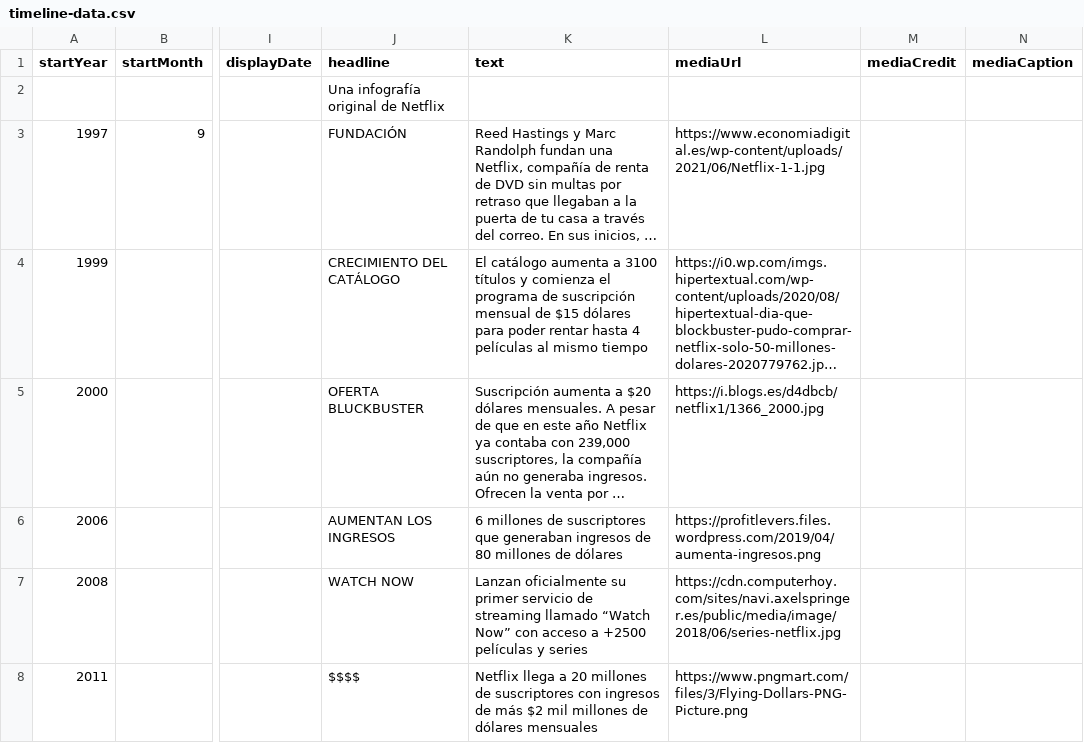
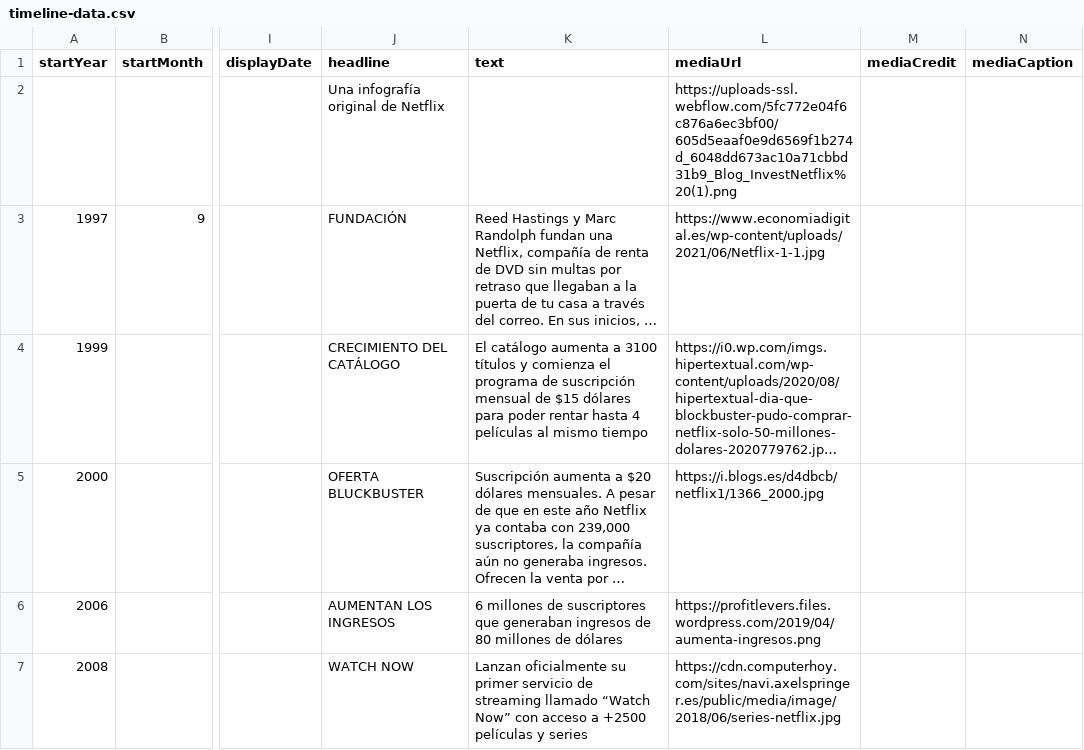
Before and after one commit to gaetan38/PWEB22-cronologia, a CSV file: docs/grupo6/timeline-data.csv, drawn as a sheet; only a part is shown, gaps mark what is left out; the shorter side is filled out with more unchanged rows; long unchanged cells end in …; the diff names each change by its address in the sheet, - before the commit and + after, or states it on an @@ line.

Commit message:
Add files via upload

```diff
--- a/docs/grupo6/timeline-data.csv
+++ b/docs/grupo6/timeline-data.csv
-L2 (mediaUrl): (empty)
+L2 (mediaUrl): https://uploads-ssl.webflow.com/5fc772e04f6c876a6ec3bf00/605d5eaaf0e9d6569f1b274d_6048dd673ac10a71cbbd31b9_Blog_InvestNetflix%20(1).png
```
